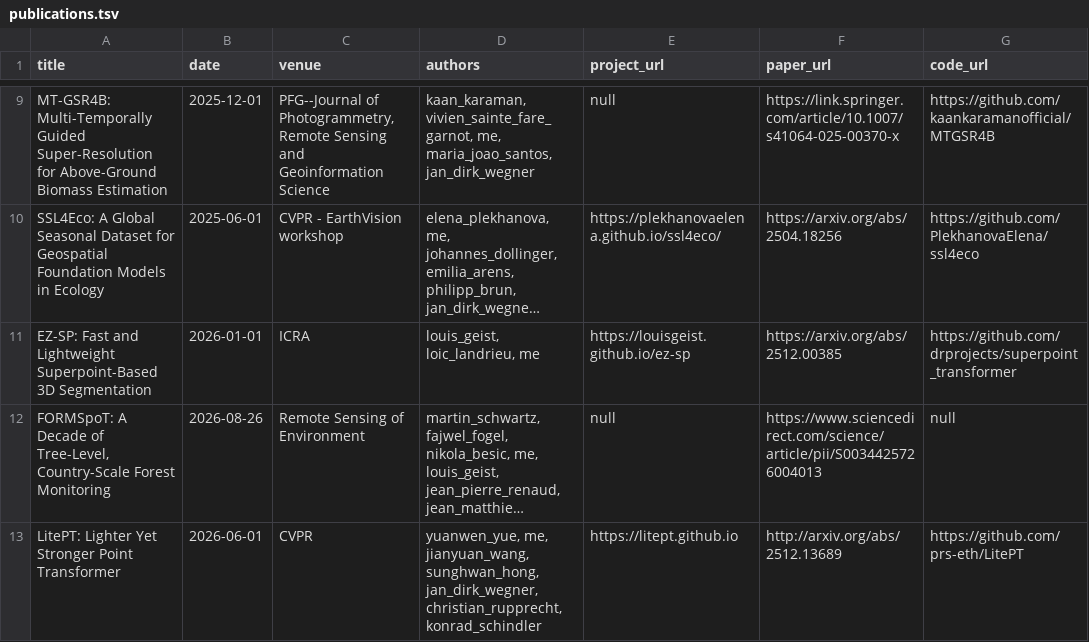
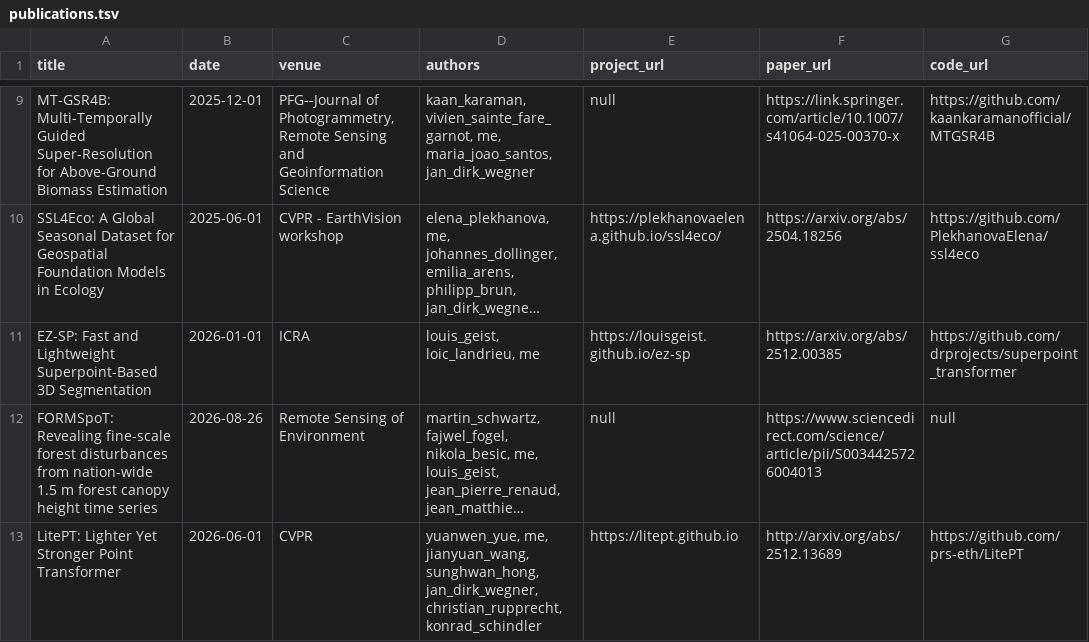
Before and after one commit to drprojects/drprojects.github.io, a TSV file: markdown_generator/publications.tsv, drawn as a sheet; only a part is shown, gaps mark what is left out; long unchanged cells end in …; the diff names each change by its address in the sheet, - before the commit and + after, or states it on an @@ line.

```diff
--- a/markdown_generator/publications.tsv
+++ b/markdown_generator/publications.tsv
-A12 (title): FORMSpoT: A Decade of Tree-Level, Country-Scale Forest Monitoring
+A12 (title): FORMSpoT: Revealing fine-scale forest disturbances from nation-wide 1.5 m forest canopy height time series
```
Also changed, not shown: markdown_generator/code.tsv, 3 other files.
